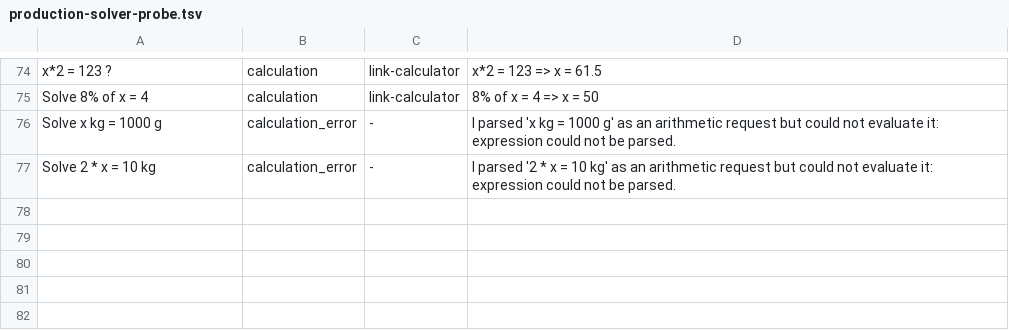
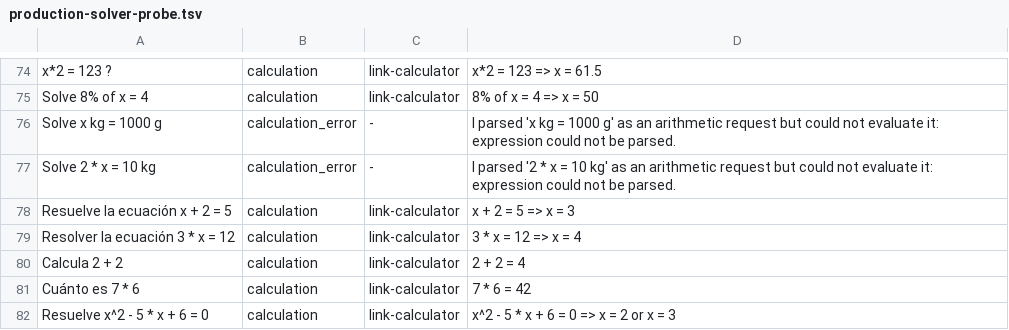
Before and after one commit to link-assistant/formal-ai, a TSV file: docs/case-studies/issue-891/raw-data/production-solver-probe.tsv, drawn as a sheet; only a part is shown, gaps mark what is left out; the diff names each change by its address in the sheet, - before the commit and + after, or states it on an @@ line.

Commit message:
feat(seed): add Spanish calculation cues and grow the corpus to 72 types (#891)
The `Lint and Format Check` job failed on `check:language-test-coverage`: a
language-facing seed change must be matched by tests covering every registered
language, and `data/seed/languages.lino` registers `es` alongside en/ru/hi/zh.
The check pointed at a real gap — the `calculation_request` meaning had no
Spanish lexeme at all, so no Spanish calculation phrasing routed.

- data/seed/meanings-calculator.lino: first `es` lexeme for
  `calculation_request_cue` — "resuelve la ecuación", "resolver la ecuación",
  "cuánto es", "resuelve", "calcular", "calcula".
- Five Spanish corpus cases, verified by probing the production engine; the
  floor rises 67 -> 72 (`natural_language_wrapper` 13 -> 18).
- equation_corpus.rs now derives the expected language set from
  `formal_ai::language::registered_languages()` instead of hardcoding four
  slugs, so registering a language fails the ratchet until the corpus covers
  it.
- Clippy fixes for the new files (`struct_field_names`, `option_if_let_else`)
  and refreshed docs, probe TSV and ratchet log.

```diff
--- a/docs/case-studies/issue-891/raw-data/production-solver-probe.tsv
+++ b/docs/case-studies/issue-891/raw-data/production-solver-probe.tsv
+row 78: Resuelve la ecuación x + 2 = 5 | calculation | link-calculator | x + 2 = 5 => x = 3
+row 79: Resolver la ecuación 3 * x = 12 | calculation | link-calculator | 3 * x = 12 => x = 4
+row 80: Calcula 2 + 2 | calculation | link-calculator | 2 + 2 = 4
+row 81: Cuánto es 7 * 6 | calculation | link-calculator | 7 * 6 = 42
+row 82: Resuelve x^2 - 5 * x + 6 = 0 | calculation | link-calculator | x^2 - 5 * x + 6 = 0 => x = 2 or x = 3
```
Also changed, not shown: 11 other files.
